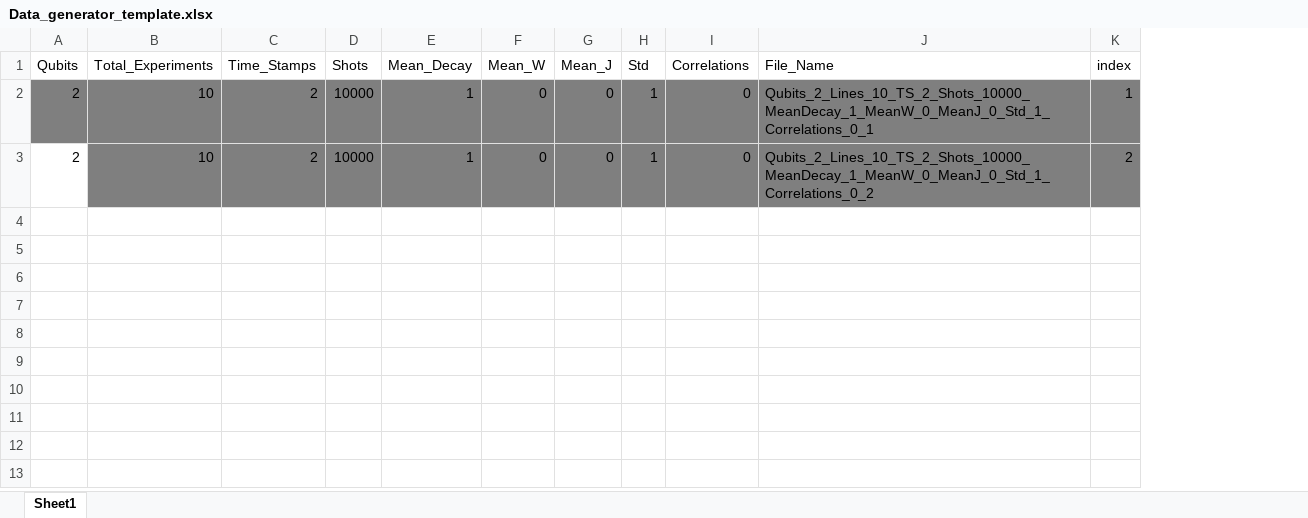
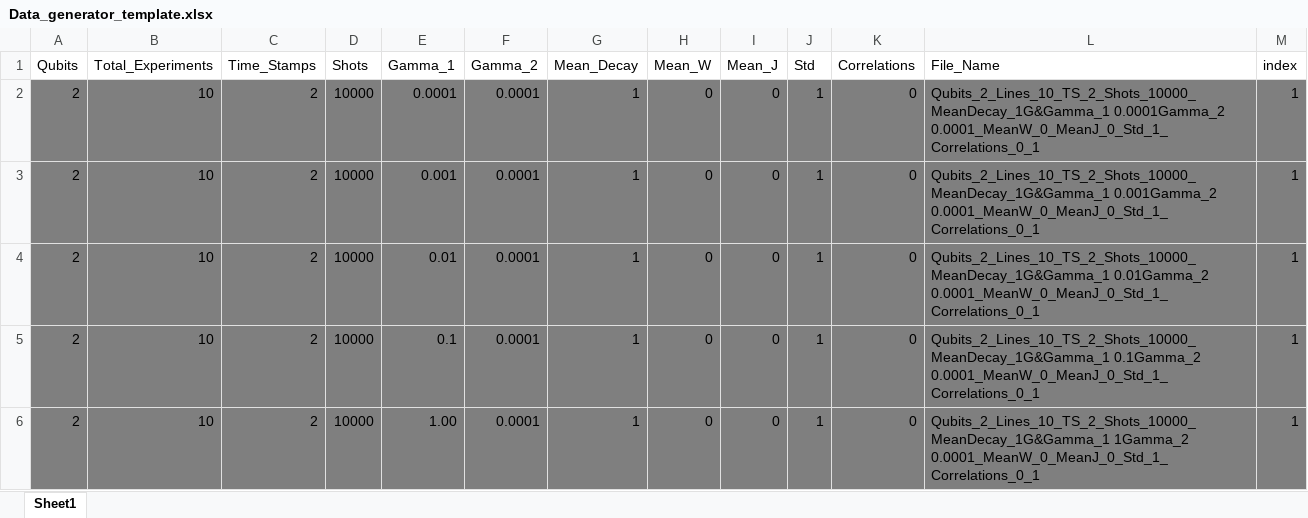
Before and after one commit to Davidkatom/Crosstalk, an Excel workbook: Data_generator_template.xlsx, sheet Sheet1, drawn as a sheet; values as stored, in another font and other column widths than the file's, no borders; addresses are those after the commit; the diff names each change by its address in the sheet, - before the commit and + after, or states it on an @@ line.

```diff
--- a/Data_generator_template.xlsx (sheet Sheet1)
+++ b/Data_generator_template.xlsx (sheet Sheet1)
+column E (Gamma_1), rows 5-6: 0.1 | 1.00
+column F (Gamma_2), rows 5-6: 0.0001 | 0.0001
+row 2: 2 | 10 | 2 | 10000 | 0.0001 | 0.0001 | 1 | 0 | 0 | 1 | 0 | Qubits_2_Lines_10_TS_2_Shots_10000_MeanDecay_1G&Gamma_1 0.0001Gamma_2 0.0001_MeanW_0_MeanJ_0_Std_1_Correlations_0_1 | 1
+row 3: 2 | 10 | 2 | 10000 | 0.001 | 0.0001 | 1 | 0 | 0 | 1 | 0 | Qubits_2_Lines_10_TS_2_Shots_10000_MeanDecay_1G&Gamma_1 0.001Gamma_2 0.0001_MeanW_0_MeanJ_0_Std_1_Correlations_0_1 | 1
+row 4: 2 | 10 | 2 | 10000 | 0.01 | 0.0001 | 1 | 0 | 0 | 1 | 0 | Qubits_2_Lines_10_TS_2_Shots_10000_MeanDecay_1G&Gamma_1 0.01Gamma_2 0.0001_MeanW_0_MeanJ_0_Std_1_Correlations_0_1 | 1
-L5 (File_Name): Qubits_2_Lines_10_TS_2_Shots_10000_MeanDecay_1_MeanW_0_MeanJ_0_Std_1_Correlations_0_1
+L5 (File_Name): Qubits_2_Lines_10_TS_2_Shots_10000_MeanDecay_1G&Gamma_1 0.1Gamma_2 0.0001_MeanW_0_MeanJ_0_Std_1_Correlations_0_1
-A6 fill: none
+A6 fill: #7F7F7F
-L6 (File_Name): Qubits_2_Lines_10_TS_2_Shots_10000_MeanDecay_1_MeanW_0_MeanJ_0_Std_1_Correlations_0_2
+L6 (File_Name): Qubits_2_Lines_10_TS_2_Shots_10000_MeanDecay_1G&Gamma_1 1Gamma_2 0.0001_MeanW_0_MeanJ_0_Std_1_Correlations_0_1
-M6 (index): 2
+M6 (index): 1
```
Also changed, not shown: 4 other files.
